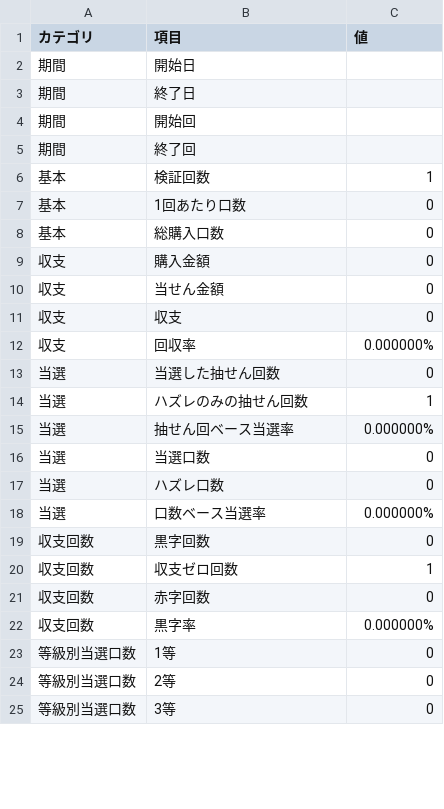
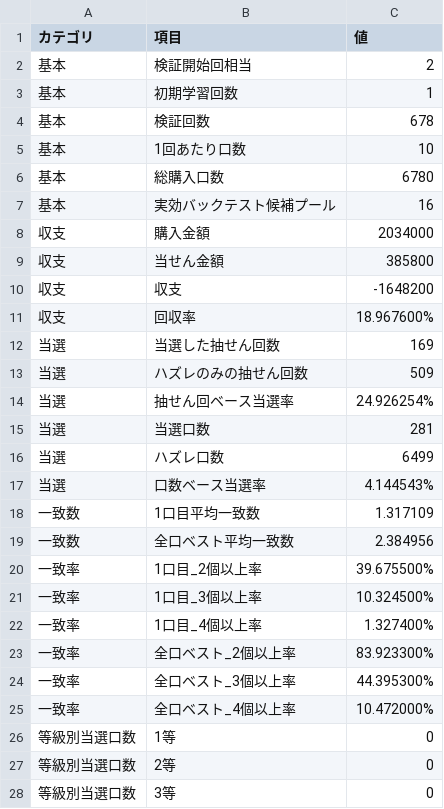
Before and after one commit to Joker7822/NEW_LOTO7, a CSV file: loto7_backtest_result.csv, drawn as a sheet; only a part is shown; the diff covers the shown part only.

Commit message:
Update backtest result csv from summary

```diff
--- a/loto7_backtest_result.csv
+++ b/loto7_backtest_result.csv
@@ -1,23 +1,26 @@
 カテゴリ,項目,値
-期間,開始日,
-期間,終了日,
-期間,開始回,
-期間,終了回,
-基本,検証回数,1
-基本,1回あたり口数,0
-基本,総購入口数,0
-収支,購入金額,0
-収支,当せん金額,0
-収支,収支,0
-収支,回収率,0.000000%
-当選,当選した抽せん回数,0
-当選,ハズレのみの抽せん回数,1
-当選,抽せん回ベース当選率,0.000000%
-当選,当選口数,0
-当選,ハズレ口数,0
-当選,口数ベース当選率,0.000000%
-収支回数,黒字回数,0
-収支回数,収支ゼロ回数,1
-収支回数,赤字回数,0
-収支回数,黒字率,0.000000%
+基本,検証開始回相当,2
+基本,初期学習回数,1
+基本,検証回数,678
+基本,1回あたり口数,10
+基本,総購入口数,6780
+基本,実効バックテスト候補プール,16
+収支,購入金額,2034000
+収支,当せん金額,385800
+収支,収支,-1648200
+収支,回収率,18.967600%
+当選,当選した抽せん回数,169
+当選,ハズレのみの抽せん回数,509
+当選,抽せん回ベース当選率,24.926254%
+当選,当選口数,281
+当選,ハズレ口数,6499
+当選,口数ベース当選率,4.144543%
+一致数,1口目平均一致数,1.317109
+一致数,全口ベスト平均一致数,2.384956
+一致率,1口目_2個以上率,39.675500%
+一致率,1口目_3個以上率,10.324500%
+一致率,1口目_4個以上率,1.327400%
+一致率,全口ベスト_2個以上率,83.923300%
+一致率,全口ベスト_3個以上率,44.395300%
+一致率,全口ベスト_4個以上率,10.472000%
 等級別当選口数,1等,0
```
Also changed, not shown: 12 added rows, 7 removed rows and 8 edited cells elsewhere in this file.
